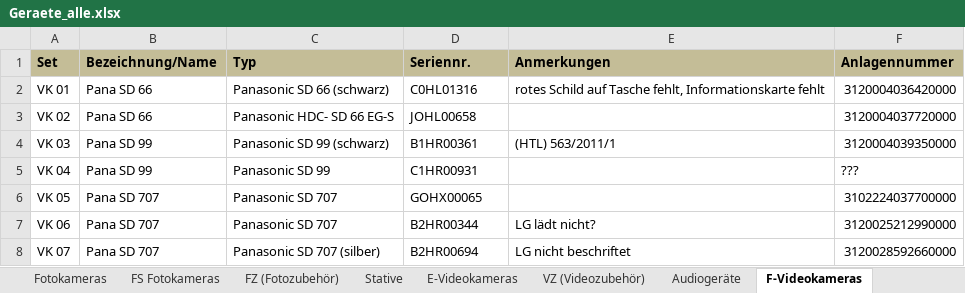
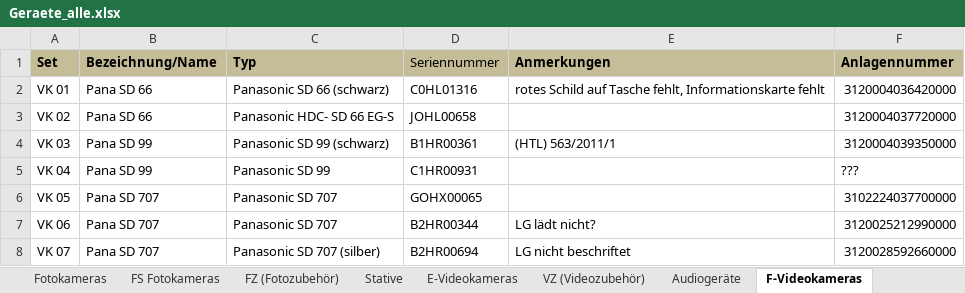
Before and after one commit to 2426-itp-ahitm/leoleih, an Excel workbook: code/backend/omnial/data/Geraete_alle.xlsx, sheet F-Videokameras, drawn as a sheet; only a part is shown; values as stored, in another font and other column widths than the file's, no borders; the diff names each change by its address in the sheet, - before the commit and + after, or states it on an @@ line.

```diff
--- a/code/backend/omnial/data/Geraete_alle.xlsx (sheet F-Videokameras)
+++ b/code/backend/omnial/data/Geraete_alle.xlsx (sheet F-Videokameras)
-D1: Seriennr.
+D1: Seriennummer
-D1 bold: on
+D1 bold: off
```
Also changed, not shown: sheet E-Videokameras, sheet Audiogeräte, sheet Fotokameras, sheet VZ (Videozubehör), sheet Stative, sheet FZ (Fotozubehör), 7 more sheets, charts or pictures, 50 other files.
